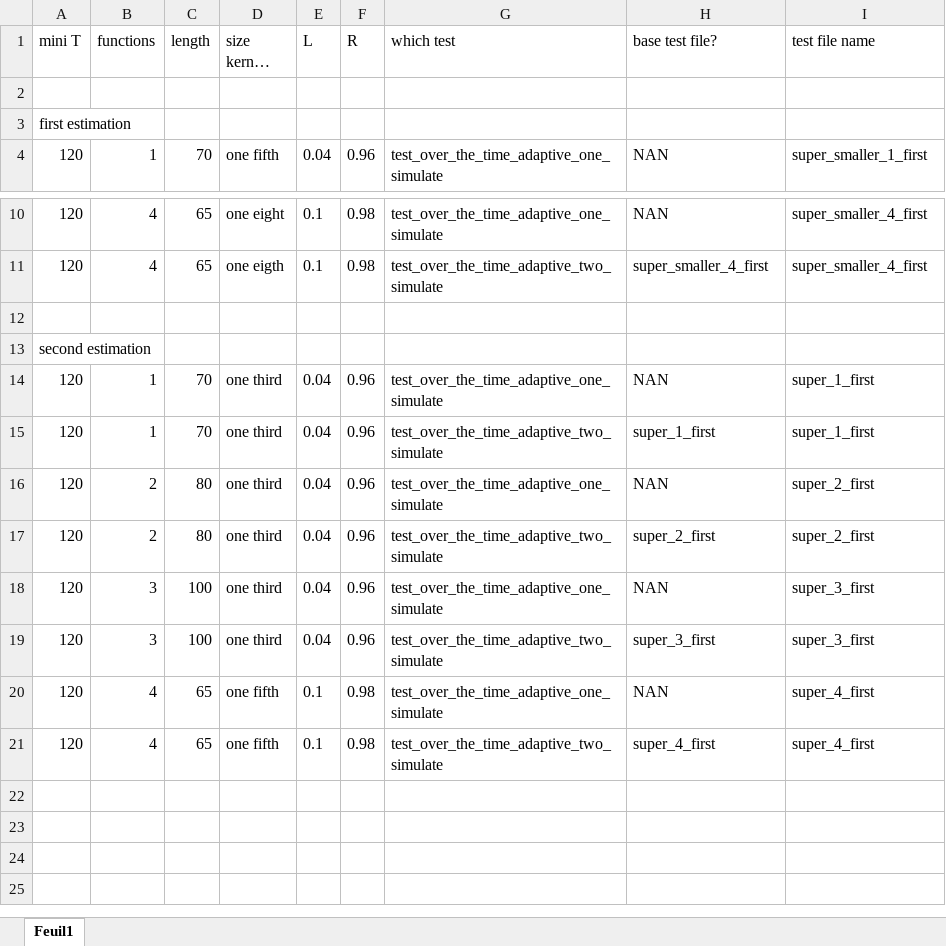
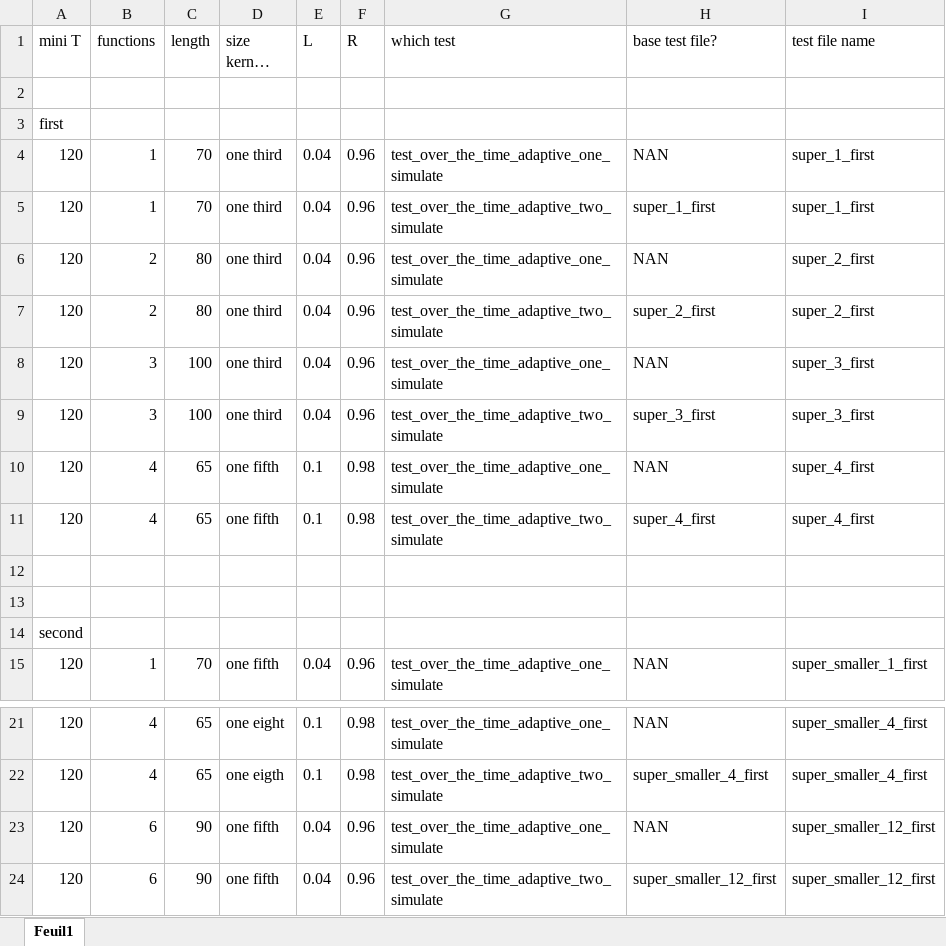
Before and after one commit to Code-Cornelius/Hawkes-Proccesses-with-Cohen, an Excel workbook: csv_files/simulations data setup.xlsx, sheet Feuil1, drawn as a sheet; only a part is shown, gaps mark what is left out; long unchanged cells end in …; values as stored, in another font and other column widths than the file's, no borders; removed rows and columns are numbered as before the commit, all else as after; the diff names each change by its address in the sheet, - before the commit and + after, or states it on an @@ line.

Commit message:
Simulations data set up changed bc I created a few fct evol parameters, corresponding to the case all jumps at the same time.

```diff
--- a/csv_files/simulations data setup.xlsx (sheet Feuil1)
+++ b/csv_files/simulations data setup.xlsx (sheet Feuil1)
-A3 (mini T): first estimation
+A3 (mini T): first
+row 4: 120 | 1 | 70 | one third | 0.04 | 0.96 | test_over_the_time_adaptive_one_simulate | NAN | super_1_first
+row 5: 120 | 1 | 70 | one third | 0.04 | 0.96 | test_over_the_time_adaptive_two_simulate | super_1_first | super_1_first
@@ row 16 moved to row 6: 120 @@
@@ row 17 moved to row 7: 120 @@
@@ row 18 moved to row 8: 120 @@
@@ row 19 moved to row 9: 120 @@
@@ row 20 moved to row 10: 120 @@
@@ row 21 moved to row 11: 120 @@
+row 12: (empty)
+row 13: (empty)
+row 14: second
-row 12: (empty)
-row 13: second estimation
-B23:B24 (functions): 1
+B23:B24 (functions): 6
-C23:C24 (length): 70
+C23:C24 (length): 90
-D23:D24 (size kernel (=2*b)): one third
+D23:D24 (size kernel (=2*b)): one fifth
-I23:I24 (test file name): super_1_first
+I23:I24 (test file name): super_smaller_12_first
-H24 (base test file?): super_1_first
+H24 (base test file?): super_smaller_12_first
```
Also changed, not shown: 1 other file.
